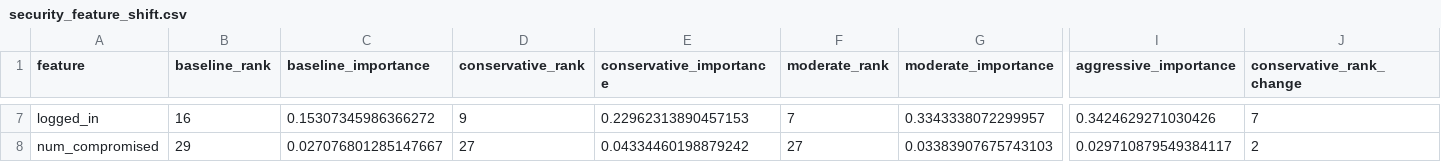
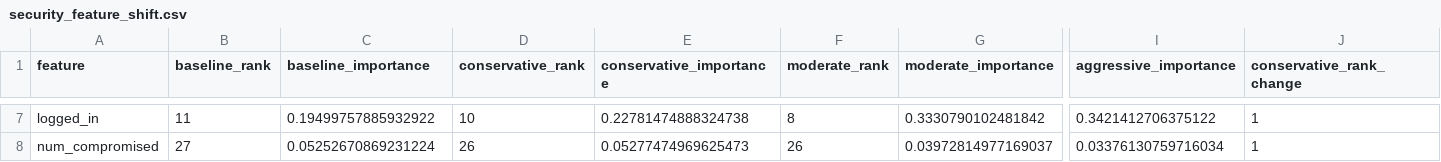
Before and after one commit to AggelosRDio/ids-cost-xai, a CSV file: ids-cost-xai/results/xai/security_feature_shift.csv, drawn as a sheet; only a part is shown, gaps mark what is left out; the diff covers the shown part only; the diff names each change by its address in the sheet, - before the commit and + after, or states it on an @@ line.

```diff
--- a/ids-cost-xai/results/xai/security_feature_shift.csv
+++ b/ids-cost-xai/results/xai/security_feature_shift.csv
-B7 (baseline_rank): 16
+B7 (baseline_rank): 11
-C7 (baseline_importance): 0.15307345986366272
+C7 (baseline_importance): 0.19499757885932922
-D7 (conservative_rank): 9
+D7 (conservative_rank): 10
-E7 (conservative_importance): 0.22962313890457153
+E7 (conservative_importance): 0.22781474888324738
-F7 (moderate_rank): 7
+F7 (moderate_rank): 8
-G7 (moderate_importance): 0.3343338072299957
+G7 (moderate_importance): 0.3330790102481842
-I7 (aggressive_importance): 0.3424629271030426
+I7 (aggressive_importance): 0.3421412706375122
-J7 (conservative_rank_change): 7
+J7 (conservative_rank_change): 1
-B8 (baseline_rank): 29
+B8 (baseline_rank): 27
-C8 (baseline_importance): 0.027076801285147667
+C8 (baseline_importance): 0.05252670869231224
-D8 (conservative_rank): 27
+D8 (conservative_rank): 26
-E8 (conservative_importance): 0.04334460198879242
+E8 (conservative_importance): 0.05277474969625473
-F8 (moderate_rank): 27
+F8 (moderate_rank): 26
-G8 (moderate_importance): 0.03383907675743103
+G8 (moderate_importance): 0.03972814977169037
-I8 (aggressive_importance): 0.029710879549384117
+I8 (aggressive_importance): 0.03376130759716034
-J8 (conservative_rank_change): 2
+J8 (conservative_rank_change): 1
```
Also changed, not shown: 90 edited cells elsewhere in this file, ids-cost-xai/results/xai/spearman_summary.csv.
